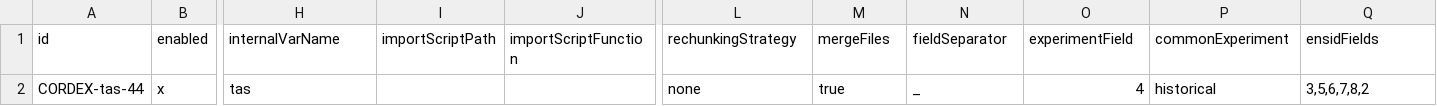
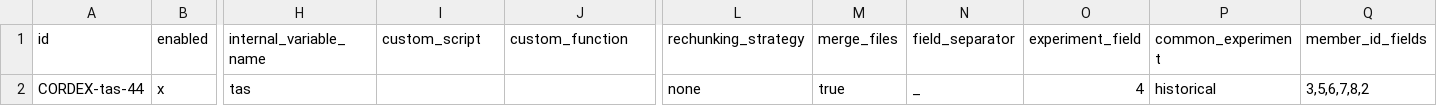
Before and after one commit to Klimaatlas/KAPy, a TSV file: config/inputs.tsv, drawn as a sheet; only a part is shown, gaps mark what is left out; the diff names each change by its address in the sheet, - before the commit and + after, or states it on an @@ line.

Commit message:
#189 Update remaining fields in inputs

```diff
--- a/config/inputs.tsv
+++ b/config/inputs.tsv
-H1: internalVarName
+H1: internal_variable_name
-I1: importScriptPath
+I1: custom_script
-J1: importScriptFunction
+J1: custom_function
-L1: rechunkingStrategy
+L1: rechunking_strategy
-M1: mergeFiles
+M1: merge_files
-N1: fieldSeparator
+N1: field_separator
-O1: experimentField
+O1: experiment_field
-P1: commonExperiment
+P1: common_experiment
-Q1: ensidFields
+Q1: member_id_fields
```
Also changed, not shown: docs/tutorials/Tutorial04_files/inputs.tsv, workflow/testing/inputs.tsv, 7 other files.
